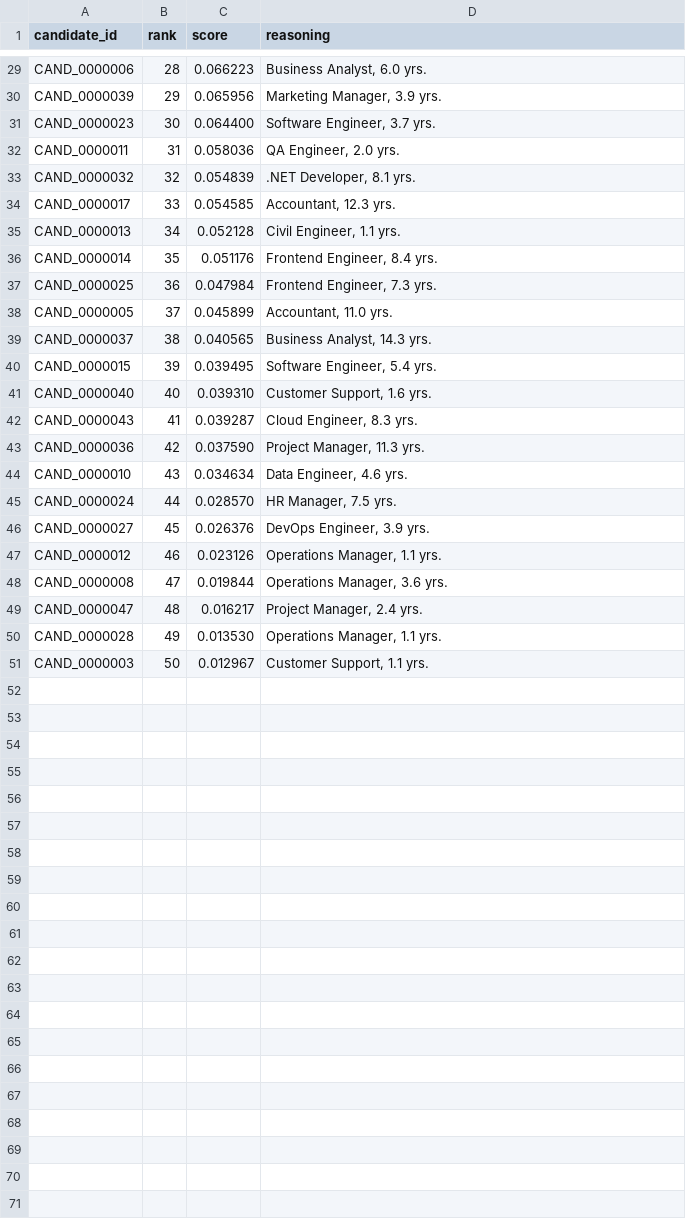
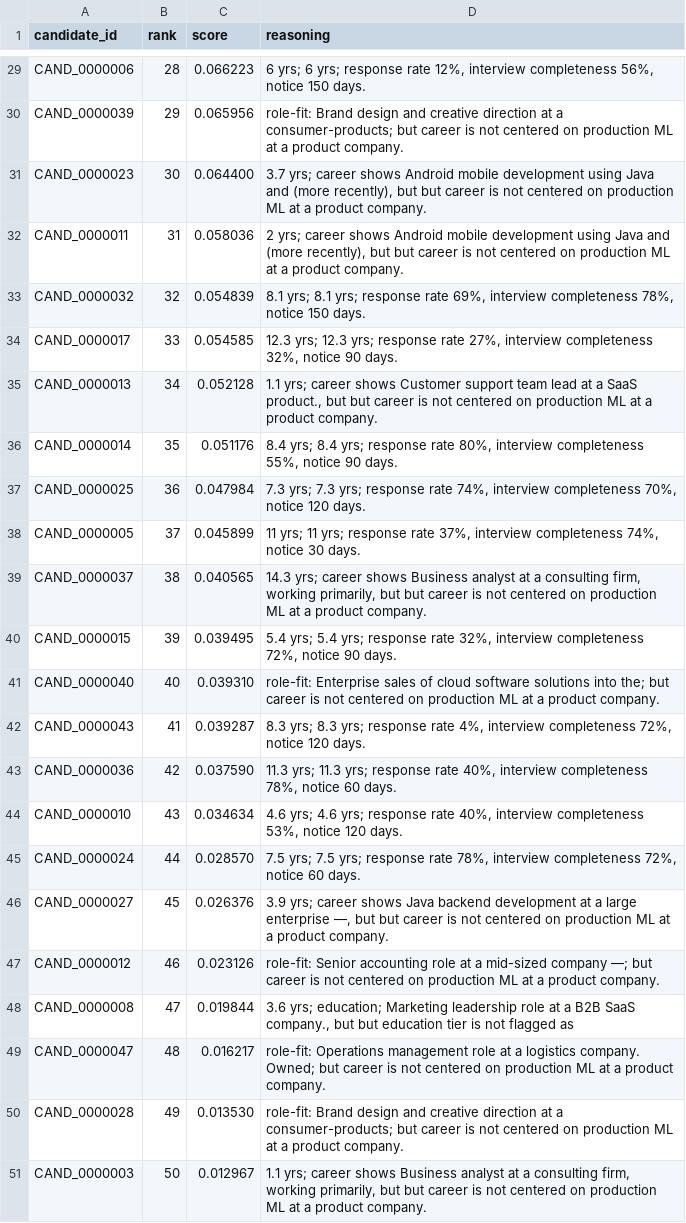
Before and after one commit to sandipan-ds/redrob_project, a CSV file: outputs/sample_submission.csv, drawn as a sheet; only a part is shown, gaps mark what is left out; the diff covers the shown part only; the diff names each change by its address in the sheet, - before the commit and + after, or states it on an @@ line.

Commit message:
added deterministic reasoning genertaor

```diff
--- a/outputs/sample_submission.csv
+++ b/outputs/sample_submission.csv
-D29 (reasoning): Business Analyst, 6.0 yrs.
+D29 (reasoning): 6 yrs; 6 yrs; response rate 12%, interview completeness 56%, notice 150 days.
-D30 (reasoning): Marketing Manager, 3.9 yrs.
+D30 (reasoning): role-fit: Brand design and creative direction at a consumer-products; but career is not centered on production ML at a product company.
-D31 (reasoning): Software Engineer, 3.7 yrs.
+D31 (reasoning): 3.7 yrs; career shows Android mobile development using Java and (more recently), but but career is not centered on production ML at a product company.
-D32 (reasoning): QA Engineer, 2.0 yrs.
+D32 (reasoning): 2 yrs; career shows Android mobile development using Java and (more recently), but but career is not centered on production ML at a product company.
-D33 (reasoning): .NET Developer, 8.1 yrs.
+D33 (reasoning): 8.1 yrs; 8.1 yrs; response rate 69%, interview completeness 78%, notice 150 days.
-D34 (reasoning): Accountant, 12.3 yrs.
+D34 (reasoning): 12.3 yrs; 12.3 yrs; response rate 27%, interview completeness 32%, notice 90 days.
-D35 (reasoning): Civil Engineer, 1.1 yrs.
+D35 (reasoning): 1.1 yrs; career shows Customer support team lead at a SaaS product., but but career is not centered on production ML at a product company.
-D36 (reasoning): Frontend Engineer, 8.4 yrs.
+D36 (reasoning): 8.4 yrs; 8.4 yrs; response rate 80%, interview completeness 55%, notice 90 days.
-D37 (reasoning): Frontend Engineer, 7.3 yrs.
+D37 (reasoning): 7.3 yrs; 7.3 yrs; response rate 74%, interview completeness 70%, notice 120 days.
-D38 (reasoning): Accountant, 11.0 yrs.
+D38 (reasoning): 11 yrs; 11 yrs; response rate 37%, interview completeness 74%, notice 30 days.
-D39 (reasoning): Business Analyst, 14.3 yrs.
+D39 (reasoning): 14.3 yrs; career shows Business analyst at a consulting firm, working primarily, but but career is not centered on production ML at a product company.
-D40 (reasoning): Software Engineer, 5.4 yrs.
+D40 (reasoning): 5.4 yrs; 5.4 yrs; response rate 32%, interview completeness 72%, notice 90 days.
-D41 (reasoning): Customer Support, 1.6 yrs.
+D41 (reasoning): role-fit: Enterprise sales of cloud software solutions into the; but career is not centered on production ML at a product company.
-D42 (reasoning): Cloud Engineer, 8.3 yrs.
+D42 (reasoning): 8.3 yrs; 8.3 yrs; response rate 4%, interview completeness 72%, notice 120 days.
-D43 (reasoning): Project Manager, 11.3 yrs.
+D43 (reasoning): 11.3 yrs; 11.3 yrs; response rate 40%, interview completeness 78%, notice 60 days.
-D44 (reasoning): Data Engineer, 4.6 yrs.
+D44 (reasoning): 4.6 yrs; 4.6 yrs; response rate 40%, interview completeness 53%, notice 120 days.
-D45 (reasoning): HR Manager, 7.5 yrs.
+D45 (reasoning): 7.5 yrs; 7.5 yrs; response rate 78%, interview completeness 72%, notice 60 days.
-D46 (reasoning): DevOps Engineer, 3.9 yrs.
+D46 (reasoning): 3.9 yrs; career shows Java backend development at a large enterprise —, but but career is not centered on production ML at a product company.
-D47 (reasoning): Operations Manager, 1.1 yrs.
+D47 (reasoning): role-fit: Senior accounting role at a mid-sized company —; but career is not centered on production ML at a product company.
-D48 (reasoning): Operations Manager, 3.6 yrs.
+D48 (reasoning): 3.6 yrs; education; Marketing leadership role at a B2B SaaS company., but but education tier is not flagged as
-D49 (reasoning): Project Manager, 2.4 yrs.
+D49 (reasoning): role-fit: Operations management role at a logistics company. Owned; but career is not centered on production ML at a product company.
-D50 (reasoning): Operations Manager, 1.1 yrs.
+D50 (reasoning): role-fit: Brand design and creative direction at a consumer-products; but career is not centered on production ML at a product company.
-D51 (reasoning): Customer Support, 1.1 yrs.
+D51 (reasoning): 1.1 yrs; career shows Business analyst at a consulting firm, working primarily, but but career is not centered on production ML at a product company.
```
Also changed, not shown: 27 edited cells elsewhere in this file, 4 other files.
